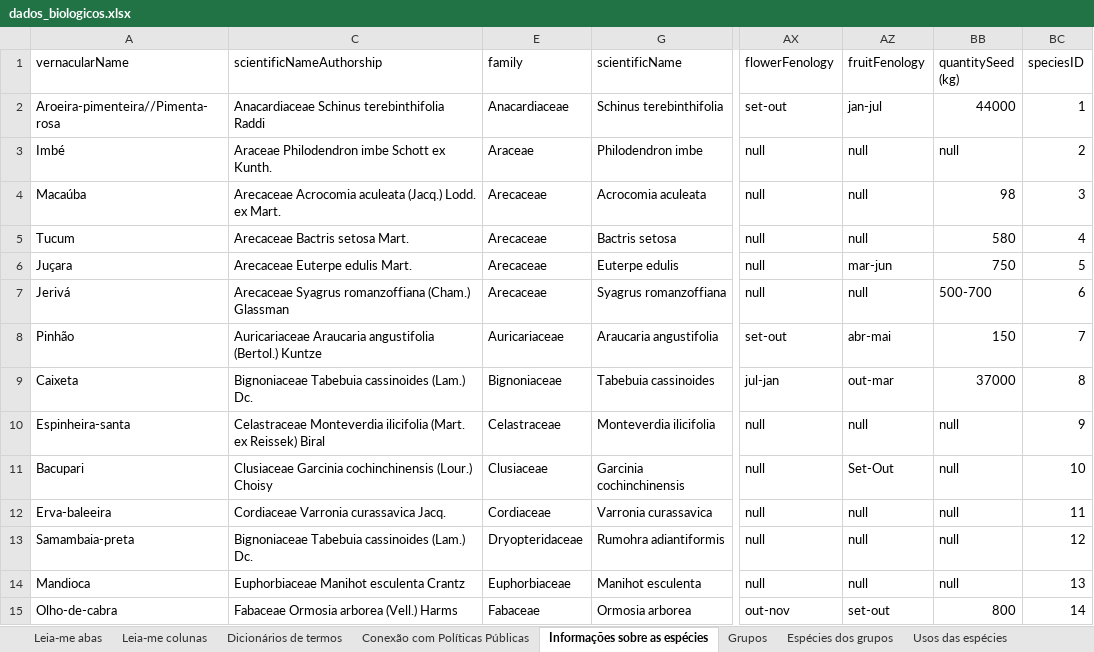
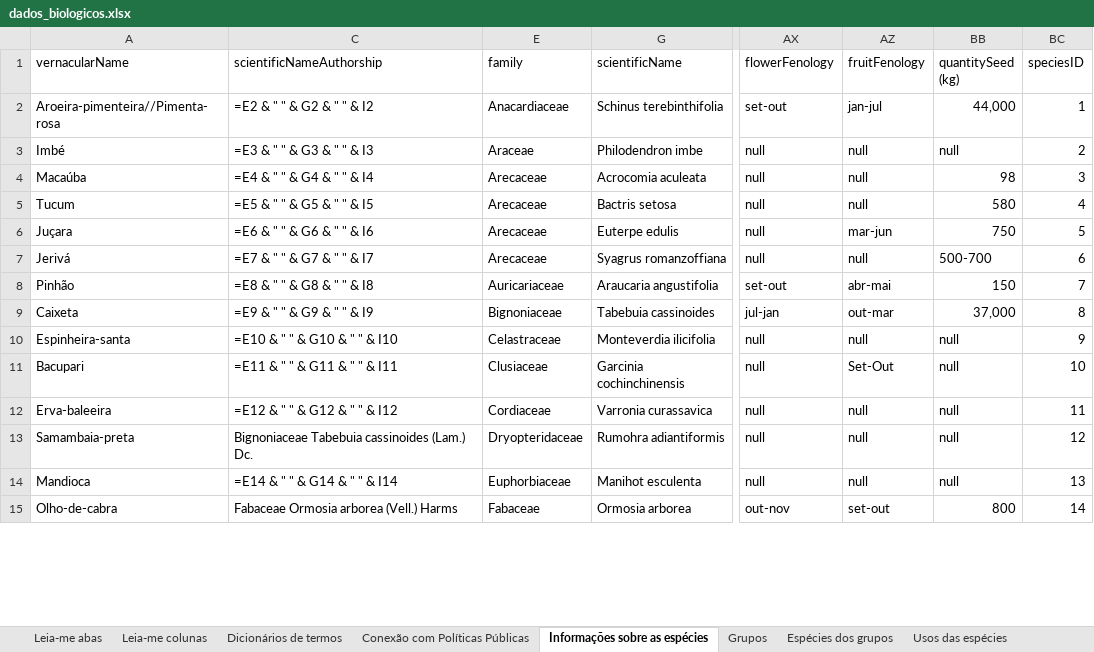
Before and after one commit to charlon-156/db_biota_sociobio, an Excel workbook: docs/dados_biologicos.xlsx, sheet Informações sobre as espécies, drawn as a sheet; only a part is shown, gaps mark what is left out; values as stored, in another font and other column widths than the file's, no cell formats; formulas without a stored value are shown as written; table styles not drawn; the diff covers the shown part only; the diff names each change by its address in the sheet, - before the commit and + after, or states it on an @@ line.

```diff
--- a/docs/dados_biologicos.xlsx (sheet Informações sobre as espécies)
+++ b/docs/dados_biologicos.xlsx (sheet Informações sobre as espécies)
-C2 (scientificNameAuthorship): Anacardiaceae Schinus terebinthifolia Raddi
+C2 (scientificNameAuthorship): =E2 & " " & G2 & " " & I2
-BB2 (quantitySeed (kg)): 44000
+BB2 (quantitySeed (kg)): 44,000
-C3 (scientificNameAuthorship): Araceae Philodendron imbe Schott ex Kunth.
+C3 (scientificNameAuthorship): =E3 & " " & G3 & " " & I3
-C4 (scientificNameAuthorship): Arecaceae Acrocomia aculeata (Jacq.) Lodd. ex Mart.
+C4 (scientificNameAuthorship): =E4 & " " & G4 & " " & I4
-C5 (scientificNameAuthorship): Arecaceae Bactris setosa Mart.
+C5 (scientificNameAuthorship): =E5 & " " & G5 & " " & I5
-C6 (scientificNameAuthorship): Arecaceae Euterpe edulis Mart.
+C6 (scientificNameAuthorship): =E6 & " " & G6 & " " & I6
-C7 (scientificNameAuthorship): Arecaceae Syagrus romanzoffiana (Cham.) Glassman
+C7 (scientificNameAuthorship): =E7 & " " & G7 & " " & I7
-C8 (scientificNameAuthorship): Auricariaceae Araucaria angustifolia (Bertol.) Kuntze
+C8 (scientificNameAuthorship): =E8 & " " & G8 & " " & I8
-C9 (scientificNameAuthorship): Bignoniaceae Tabebuia cassinoides (Lam.) Dc.
+C9 (scientificNameAuthorship): =E9 & " " & G9 & " " & I9
-BB9 (quantitySeed (kg)): 37000
+BB9 (quantitySeed (kg)): 37,000
-C10 (scientificNameAuthorship): Celastraceae Monteverdia ilicifolia (Mart. ex Reissek) Biral
+C10 (scientificNameAuthorship): =E10 & " " & G10 & " " & I10
-C11 (scientificNameAuthorship): Clusiaceae Garcinia cochinchinensis (Lour.) Choisy
+C11 (scientificNameAuthorship): =E11 & " " & G11 & " " & I11
-C12 (scientificNameAuthorship): Cordiaceae Varronia curassavica Jacq.
+C12 (scientificNameAuthorship): =E12 & " " & G12 & " " & I12
-C14 (scientificNameAuthorship): Euphorbiaceae Manihot esculenta Crantz
+C14 (scientificNameAuthorship): =E14 & " " & G14 & " " & I14
```
Also changed, not shown: 27 edited cells elsewhere in this sheet, sheet Espécies dos grupos, sheet Grupos, sheet Usos das espécies, sheet Conexão com Políticas Públicas, cell formats, hidden cells, docs/public_policies.xlsx, 10 other files.
